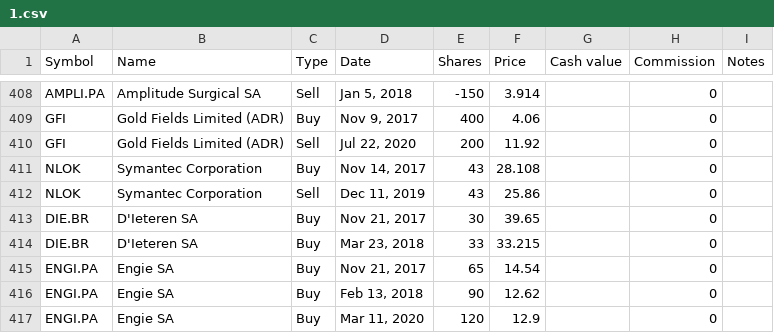
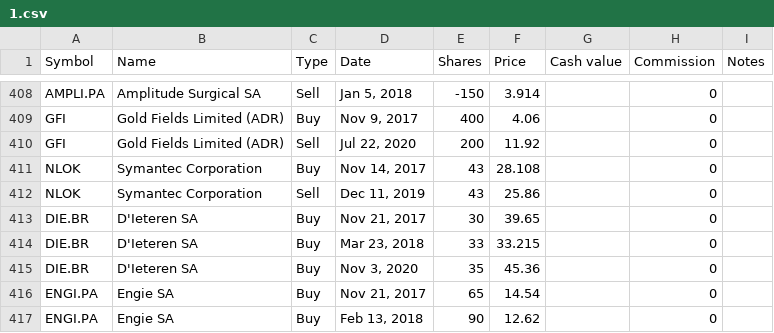
Before and after one commit to lionelschiepers/MyStock, a CSV file: MyStockWeb/Data/1.csv, drawn as a sheet; only a part is shown, gaps mark what is left out; the shorter side is filled out with more unchanged rows.

Commit message:
increased d'ieteren
increased d'ieteren

```diff
--- a/MyStockWeb/Data/1.csv
+++ b/MyStockWeb/Data/1.csv
@@ -414,2 +414,3 @@ DIE.BR,D'Ieteren SA,Buy,"Nov 21, 2017",30,39.65,,0,
 DIE.BR,D'Ieteren SA,Buy,"Mar 23, 2018",33,33.215,,0,
+DIE.BR,D'Ieteren SA,Buy,"Nov 3, 2020",35,45.36,,0,
 ENGI.PA,Engie SA,Buy,"Nov 21, 2017",65,14.54,,0,
```
